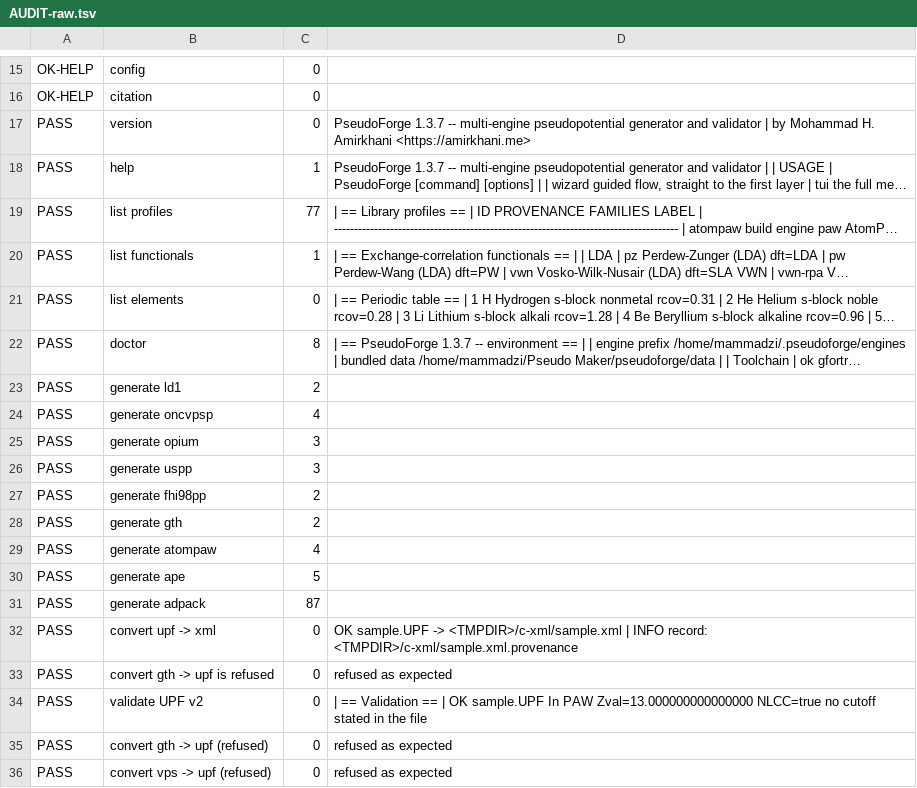
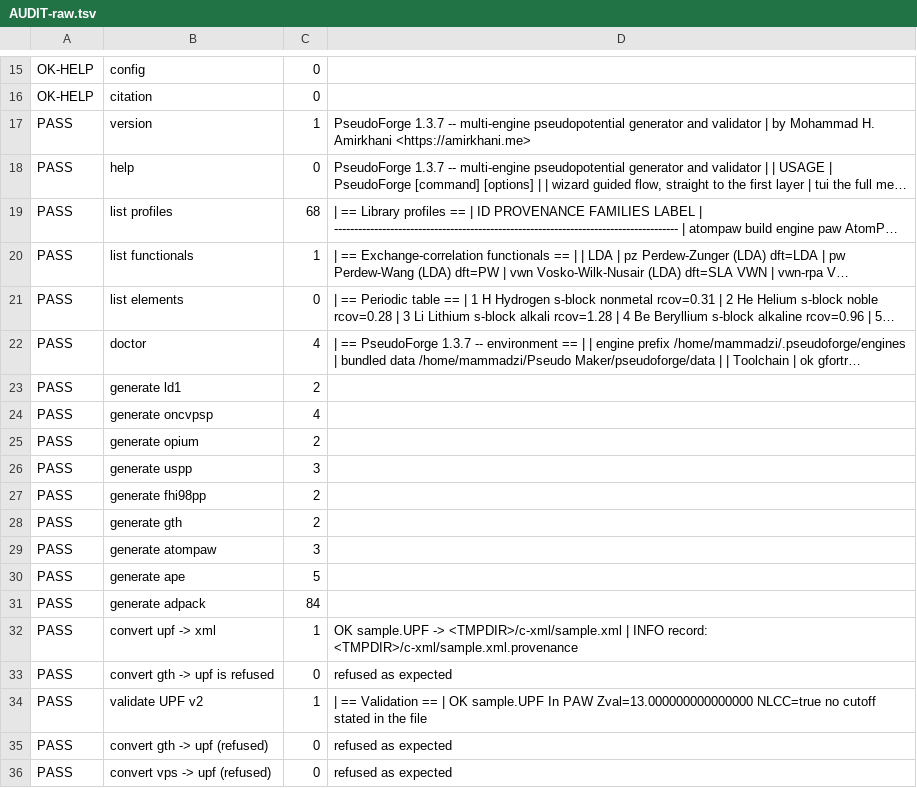
Before and after one commit to MHAmirkhani/PseudoForge, a TSV file: AUDIT-raw.tsv, drawn as a sheet; only a part is shown, gaps mark what is left out; long unchanged cells end in …; the diff covers the shown part only; the diff names each change by its address in the sheet, - before the commit and + after, or states it on an @@ line.

```diff
--- a/AUDIT-raw.tsv
+++ b/AUDIT-raw.tsv
-C17: 0
+C17: 1
-C18: 1
+C18: 0
-C19: 77
+C19: 68
-C22: 8
+C22: 4
-C25: 3
+C25: 2
-C29: 4
+C29: 3
-C31: 87
+C31: 84
-C32: 0
+C32: 1
-C34: 0
+C34: 1
```
Also changed, not shown: 19 edited cells elsewhere in this file, 27 other files.
